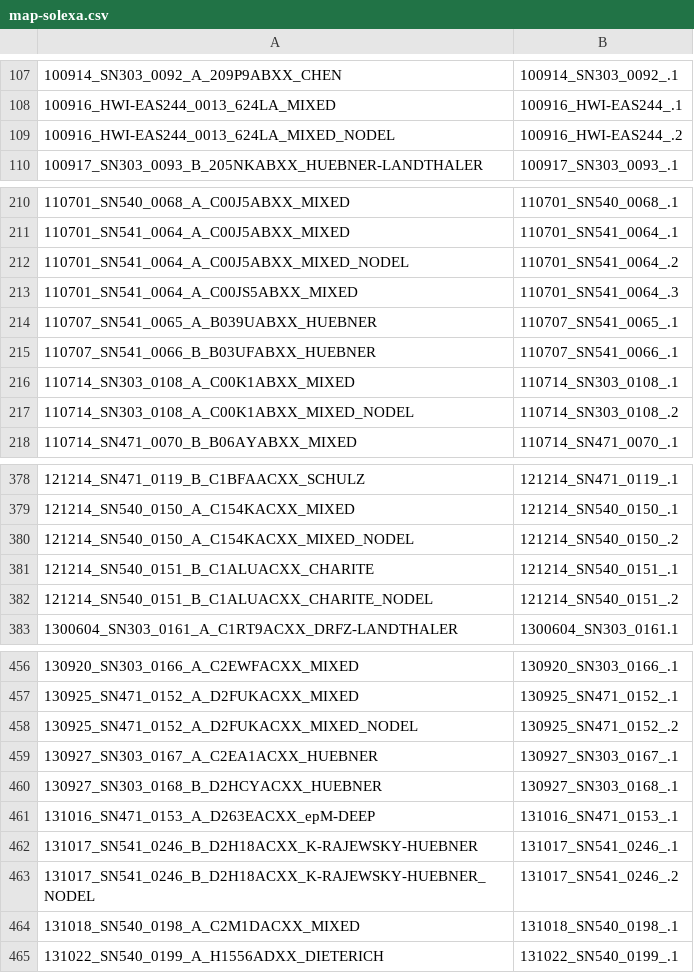
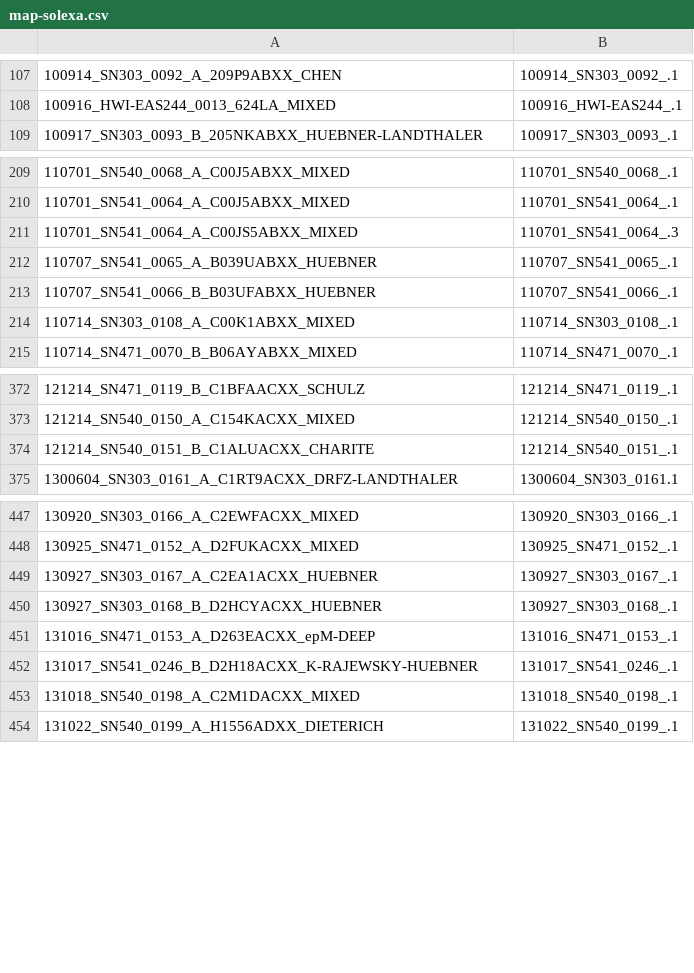
Before and after one commit to BIMSBbioinfo/deep-seq-workflow, a CSV file: lib/dsw/map-solexa.csv, drawn as a sheet; only a part is shown, gaps mark what is left out; the diff covers the shown part only; the diff names each change by its address in the sheet, - before the commit and + after, or states it on an @@ line.

Commit message:
Remove NODEL entries from the map.
* lib/dsw/map-solexa.csv: Remove NODELs.

```diff
--- a/lib/dsw/map-solexa.csv
+++ b/lib/dsw/map-solexa.csv
-row 109: 100916_HWI-EAS244_0013_624LA_MIXED_NODEL | 100916_HWI-EAS244_.2
-row 212: 110701_SN541_0064_A_C00J5ABXX_MIXED_NODEL | 110701_SN541_0064_.2
-row 217: 110714_SN303_0108_A_C00K1ABXX_MIXED_NODEL | 110714_SN303_0108_.2
-row 380: 121214_SN540_0150_A_C154KACXX_MIXED_NODEL | 121214_SN540_0150_.2
-row 382: 121214_SN540_0151_B_C1ALUACXX_CHARITE_NODEL | 121214_SN540_0151_.2
-row 458: 130925_SN471_0152_A_D2FUKACXX_MIXED_NODEL | 130925_SN471_0152_.2
-row 463: 131017_SN541_0246_B_D2H18ACXX_K-RAJEWSKY-HUEBNER_NODEL | 131017_SN541_0246_.2
```
Also changed, not shown: 5 removed rows elsewhere in this file.
